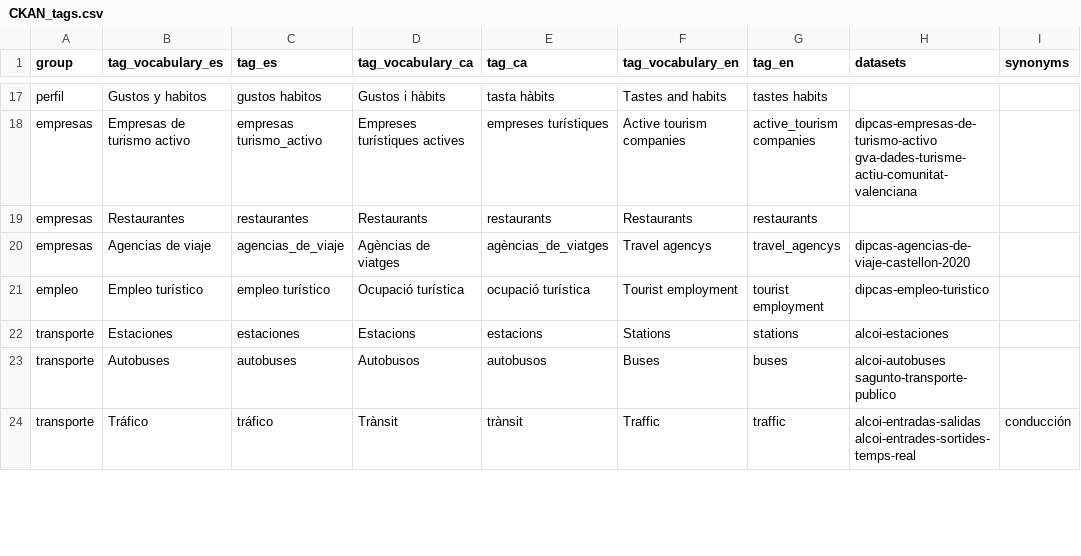
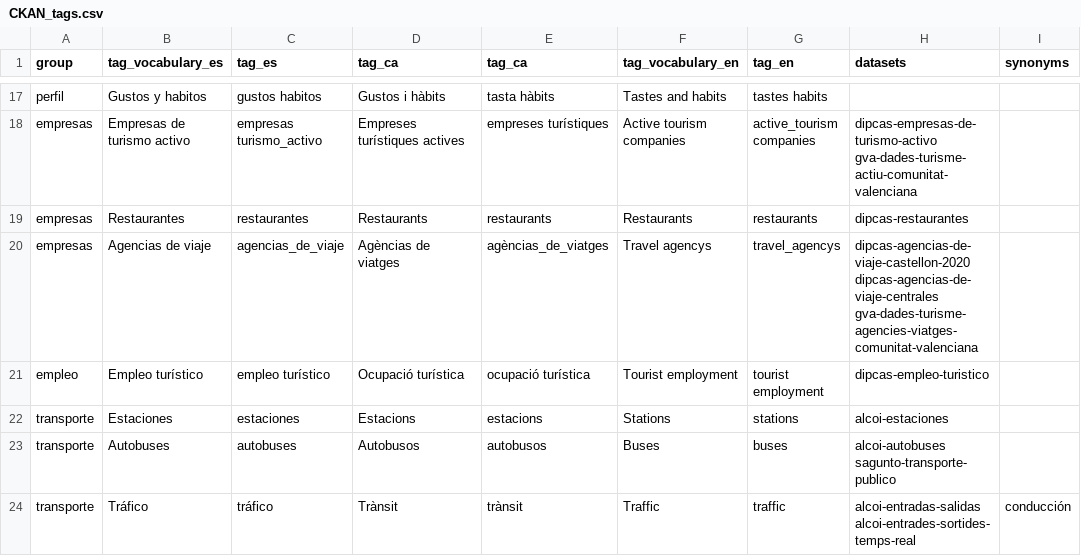
Before and after one commit to wake-ua/ckan-scripts, a CSV file: semantic/data/CKAN_tags.csv, drawn as a sheet; only a part is shown, gaps mark what is left out; the diff names each change by its address in the sheet, - before the commit and + after, or states it on an @@ line.

Commit message:
Data remover. Column semantics update.

```diff
--- a/semantic/data/CKAN_tags.csv
+++ b/semantic/data/CKAN_tags.csv
-D1: tag_vocabulary_ca
+D1: tag_ca
-H19 (datasets): (empty)
+H19 (datasets): dipcas-restaurantes
-H20 (datasets): dipcas-agencias-de-viaje-castellon-2020
+H20 (datasets): dipcas-agencias-de-viaje-castellon-2020 dipcas-agencias-de-viaje-centrales gva-dades-turisme-agencies-viatges-comunitat-valenciana
```
Also changed, not shown: 6 other files.
